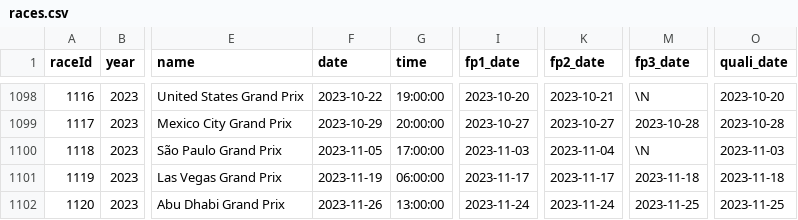
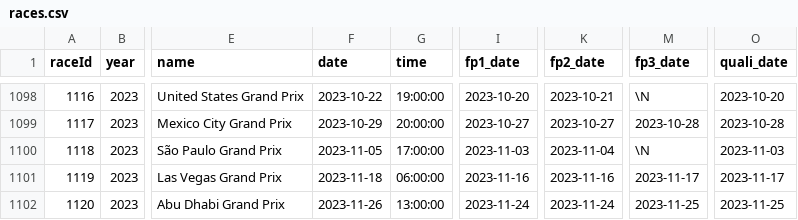
Before and after one commit to michalkasparek/f1-stats, a CSV file: data_raw/races.csv, drawn as a sheet; only a part is shown, gaps mark what is left out; the diff names each change by its address in the sheet, - before the commit and + after, or states it on an @@ line.

```diff
--- a/data_raw/races.csv
+++ b/data_raw/races.csv
-F1101 (date): 2023-11-19
+F1101 (date): 2023-11-18
-I1101 (fp1_date): 2023-11-17
+I1101 (fp1_date): 2023-11-16
-K1101 (fp2_date): 2023-11-17
+K1101 (fp2_date): 2023-11-16
-M1101 (fp3_date): 2023-11-18
+M1101 (fp3_date): 2023-11-17
-O1101 (quali_date): 2023-11-18
+O1101 (quali_date): 2023-11-17
```
Also changed, not shown: data_raw/constructor_results.csv, data_raw/constructor_standings.csv, 9 other files.
